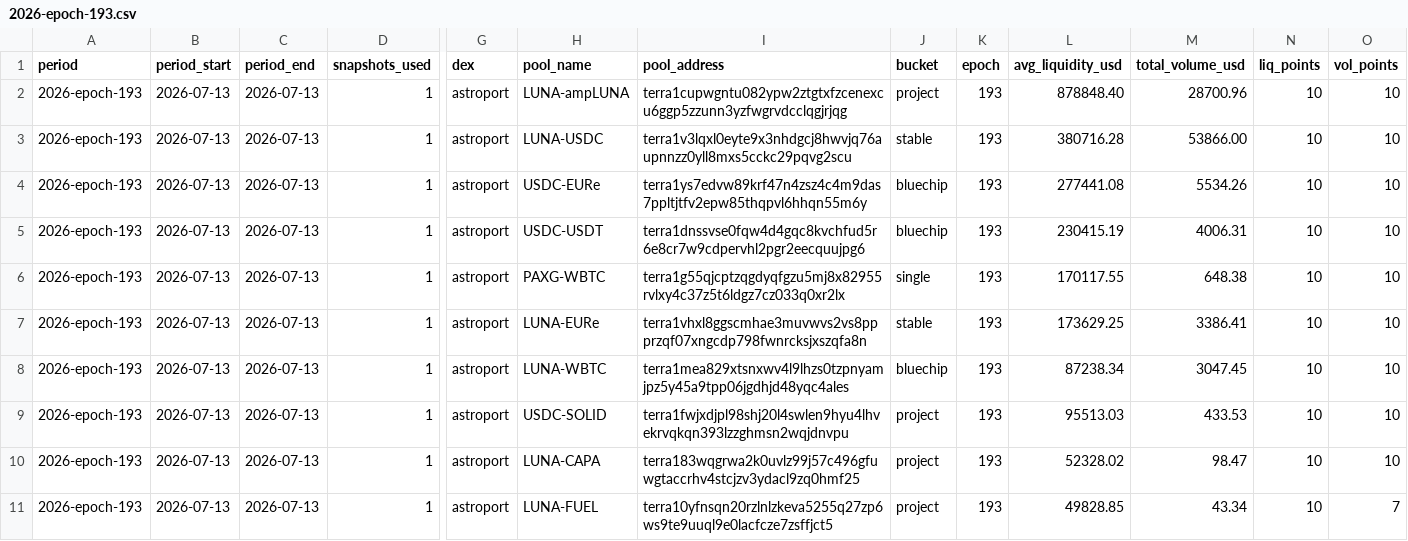
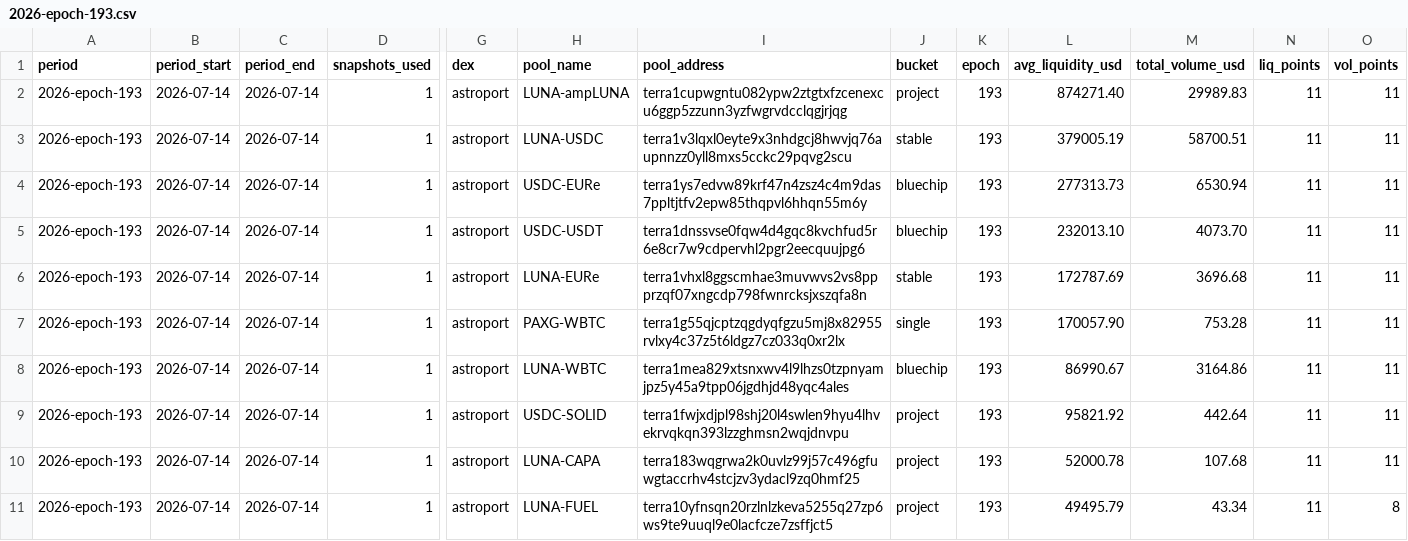
Before and after one commit to defipatriot/astroport-pool-data_2026, a CSV file: data/weekly-avg/2026-epoch-193.csv, drawn as a sheet; only a part is shown, gaps mark what is left out; the diff covers the shown part only; the diff names each change by its address in the sheet, - before the commit and + after, or states it on an @@ line.

```diff
--- a/data/weekly-avg/2026-epoch-193.csv
+++ b/data/weekly-avg/2026-epoch-193.csv
-B2:B11 (period_start): 2026-07-13
+B2:B11 (period_start): 2026-07-14
-C2:C11 (period_end): 2026-07-13
+C2:C11 (period_end): 2026-07-14
-L2 (avg_liquidity_usd): 878848.40
+L2 (avg_liquidity_usd): 874271.40
-M2 (total_volume_usd): 28700.96
+M2 (total_volume_usd): 29989.83
-N2:N11 (liq_points): 10
+N2:N11 (liq_points): 11
-O2:O10 (vol_points): 10
+O2:O10 (vol_points): 11
-L3 (avg_liquidity_usd): 380716.28
+L3 (avg_liquidity_usd): 379005.19
-M3 (total_volume_usd): 53866.00
+M3 (total_volume_usd): 58700.51
-L4 (avg_liquidity_usd): 277441.08
+L4 (avg_liquidity_usd): 277313.73
-M4 (total_volume_usd): 5534.26
+M4 (total_volume_usd): 6530.94
-L5 (avg_liquidity_usd): 230415.19
+L5 (avg_liquidity_usd): 232013.10
-M5 (total_volume_usd): 4006.31
+M5 (total_volume_usd): 4073.70
-H6 (pool_name): PAXG-WBTC
+H6 (pool_name): LUNA-EURe
-I6 (pool_address): terra1g55qjcptzqgdyqfgzu5mj8x82955rvlxy4c37z5t6ldgz7cz033q0xr2lx
+I6 (pool_address): terra1vhxl8ggscmhae3muvwvs2vs8ppprzqf07xngcdp798fwnrcksjxszqfa8n
-J6 (bucket): single
+J6 (bucket): stable
-L6 (avg_liquidity_usd): 170117.55
+L6 (avg_liquidity_usd): 172787.69
-M6 (total_volume_usd): 648.38
+M6 (total_volume_usd): 3696.68
-H7 (pool_name): LUNA-EURe
+H7 (pool_name): PAXG-WBTC
-I7 (pool_address): terra1vhxl8ggscmhae3muvwvs2vs8ppprzqf07xngcdp798fwnrcksjxszqfa8n
+I7 (pool_address): terra1g55qjcptzqgdyqfgzu5mj8x82955rvlxy4c37z5t6ldgz7cz033q0xr2lx
-J7 (bucket): stable
+J7 (bucket): single
-L7 (avg_liquidity_usd): 173629.25
+L7 (avg_liquidity_usd): 170057.90
-M7 (total_volume_usd): 3386.41
+M7 (total_volume_usd): 753.28
-L8 (avg_liquidity_usd): 87238.34
+L8 (avg_liquidity_usd): 86990.67
-M8 (total_volume_usd): 3047.45
+M8 (total_volume_usd): 3164.86
-L9 (avg_liquidity_usd): 95513.03
+L9 (avg_liquidity_usd): 95821.92
-M9 (total_volume_usd): 433.53
+M9 (total_volume_usd): 442.64
-L10 (avg_liquidity_usd): 52328.02
+L10 (avg_liquidity_usd): 52000.78
-M10 (total_volume_usd): 98.47
+M10 (total_volume_usd): 107.68
-L11 (avg_liquidity_usd): 49828.85
+L11 (avg_liquidity_usd): 49495.79
-O11 (vol_points): 7
+O11 (vol_points): 8
```
Also changed, not shown: 105 edited cells elsewhere in this file.
